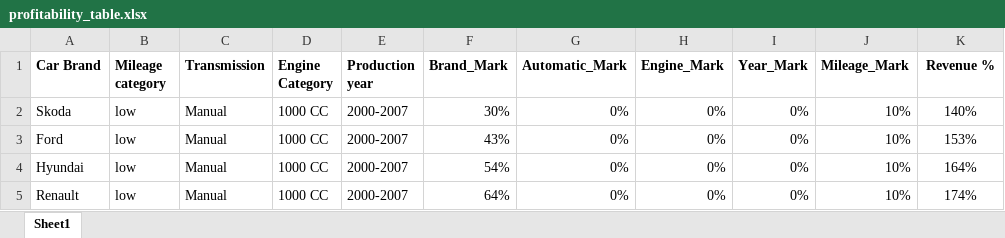
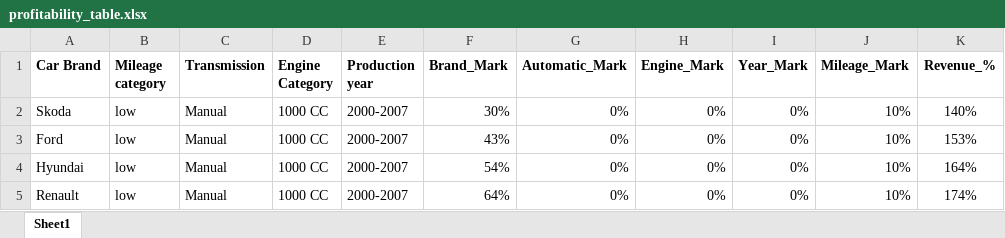
Before and after one commit to hamedahmed100/DS_Consulting_HD, an Excel workbook: profitability_table.xlsx, sheet Sheet1, drawn as a sheet; only a part is shown; values as stored, in another font and other column widths than the file's, no borders; the diff names each change by its address in the sheet, - before the commit and + after, or states it on an @@ line.

Commit message:
changed named of column

```diff
--- a/profitability_table.xlsx (sheet Sheet1)
+++ b/profitability_table.xlsx (sheet Sheet1)
-K1: Revenue %
+K1: Revenue_%
```
